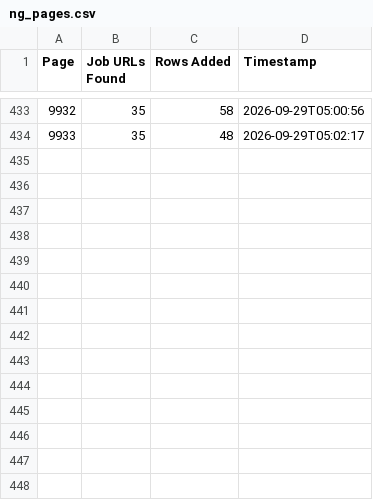
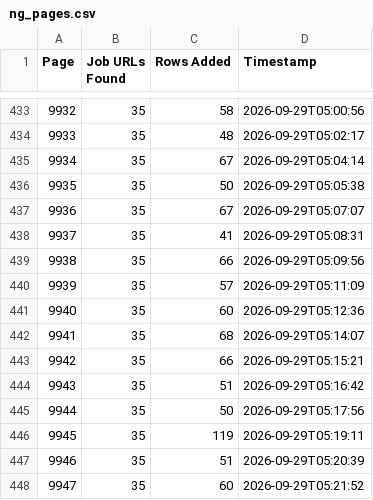
Before and after one commit to liliankason/ng-9501-10000, a CSV file: ng_pages.csv, drawn as a sheet; only a part is shown, gaps mark what is left out; the diff names each change by its address in the sheet, - before the commit and + after, or states it on an @@ line.

```diff
--- a/ng_pages.csv
+++ b/ng_pages.csv
+row 435: 9934 | 35 | 67 | 2026-09-29T05:04:14
+row 436: 9935 | 35 | 50 | 2026-09-29T05:05:38
+row 437: 9936 | 35 | 67 | 2026-09-29T05:07:07
+row 438: 9937 | 35 | 41 | 2026-09-29T05:08:31
+row 439: 9938 | 35 | 66 | 2026-09-29T05:09:56
+row 440: 9939 | 35 | 57 | 2026-09-29T05:11:09
+row 441: 9940 | 35 | 60 | 2026-09-29T05:12:36
+row 442: 9941 | 35 | 68 | 2026-09-29T05:14:07
+row 443: 9942 | 35 | 66 | 2026-09-29T05:15:21
+row 444: 9943 | 35 | 51 | 2026-09-29T05:16:42
+row 445: 9944 | 35 | 50 | 2026-09-29T05:17:56
+row 446: 9945 | 35 | 119 | 2026-09-29T05:19:11
+row 447: 9946 | 35 | 51 | 2026-09-29T05:20:39
+row 448: 9947 | 35 | 60 | 2026-09-29T05:21:52
```
Also changed, not shown: 1 other file.
